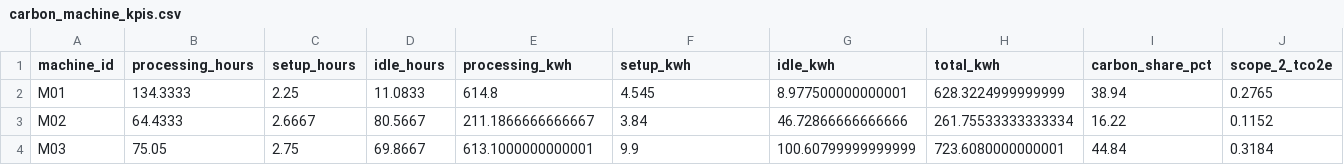
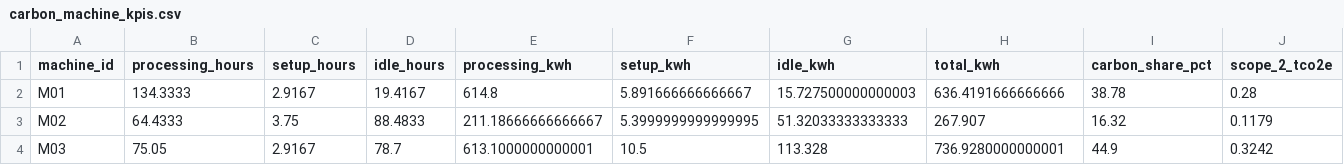
Before and after one commit to AliUmutKazak/factory-decision-intelligence, a CSV file: data/processed/carbon_machine_kpis.csv, drawn as a sheet.

```diff
--- a/data/processed/carbon_machine_kpis.csv
+++ b/data/processed/carbon_machine_kpis.csv
@@ -1,4 +1,4 @@
 machine_id,processing_hours,setup_hours,idle_hours,processing_kwh,setup_kwh,idle_kwh,total_kwh,carbon_share_pct,scope_2_tco2e
-M01,134.3333,2.25,11.0833,614.8,4.545,8.977500000000001,628.3224999999999,38.94,0.2765
-M02,64.4333,2.6667,80.5667,211.1866666666667,3.84,46.72866666666666,261.75533333333334,16.22,0.1152
-M03,75.05,2.75,69.8667,613.1000000000001,9.9,100.60799999999999,723.6080000000001,44.84,0.3184
+M01,134.3333,2.9167,19.4167,614.8,5.891666666666667,15.727500000000003,636.4191666666666,38.78,0.28
+M02,64.4333,3.75,88.4833,211.18666666666667,5.3999999999999995,51.32033333333333,267.907,16.32,0.1179
+M03,75.05,2.9167,78.7,613.1000000000001,10.5,113.328,736.9280000000001,44.9,0.3242
```
Also changed, not shown: data/processed/energy_kpis.csv, data/processed/production_schedule.csv, 6 other files.
